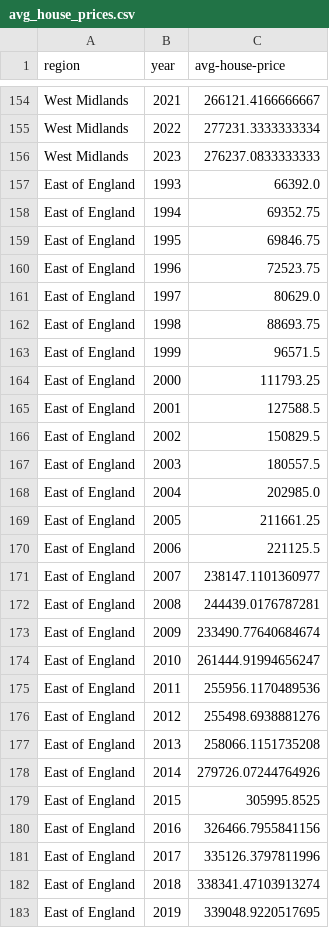
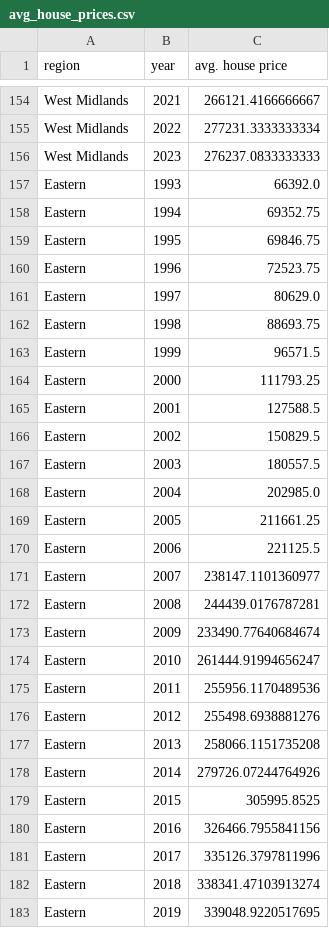
Before and after one commit to 20031620/7CCSMSDV_data, a CSV file: avg_house_prices.csv, drawn as a sheet; only a part is shown, gaps mark what is left out; the diff covers the shown part only.

```diff
--- a/avg_house_prices.csv
+++ b/avg_house_prices.csv
@@ -1 +1 @@
-region,year,avg-house-price
+region,year,avg. house price
@@ -156,28 +156,28 @@ West Midlands,2022,277231.3333333334
 West Midlands,2023,276237.0833333333
-East of England,1993,66392.0
-East of England,1994,69352.75
-East of England,1995,69846.75
-East of England,1996,72523.75
-East of England,1997,80629.0
-East of England,1998,88693.75
-East of England,1999,96571.5
-East of England,2000,111793.25
-East of England,2001,127588.5
-East of England,2002,150829.5
-East of England,2003,180557.5
-East of England,2004,202985.0
-East of England,2005,211661.25
-East of England,2006,221125.5
-East of England,2007,238147.1101360977
-East of England,2008,244439.0176787281
-East of England,2009,233490.77640684674
-East of England,2010,261444.91994656247
-East of England,2011,255956.1170489536
-East of England,2012,255498.6938881276
-East of England,2013,258066.1151735208
-East of England,2014,279726.07244764926
-East of England,2015,305995.8525
-East of England,2016,326466.7955841156
-East of England,2017,335126.3797811996
-East of England,2018,338341.47103913274
-East of England,2019,339048.9220517695
+Eastern,1993,66392.0
+Eastern,1994,69352.75
+Eastern,1995,69846.75
+Eastern,1996,72523.75
+Eastern,1997,80629.0
+Eastern,1998,88693.75
+Eastern,1999,96571.5
+Eastern,2000,111793.25
+Eastern,2001,127588.5
+Eastern,2002,150829.5
+Eastern,2003,180557.5
+Eastern,2004,202985.0
+Eastern,2005,211661.25
+Eastern,2006,221125.5
+Eastern,2007,238147.1101360977
+Eastern,2008,244439.0176787281
+Eastern,2009,233490.77640684674
+Eastern,2010,261444.91994656247
+Eastern,2011,255956.1170489536
+Eastern,2012,255498.6938881276
+Eastern,2013,258066.1151735208
+Eastern,2014,279726.07244764926
+Eastern,2015,305995.8525
+Eastern,2016,326466.7955841156
+Eastern,2017,335126.3797811996
+Eastern,2018,338341.47103913274
+Eastern,2019,339048.9220517695
```
Also changed, not shown: 35 edited cells elsewhere in this file.
